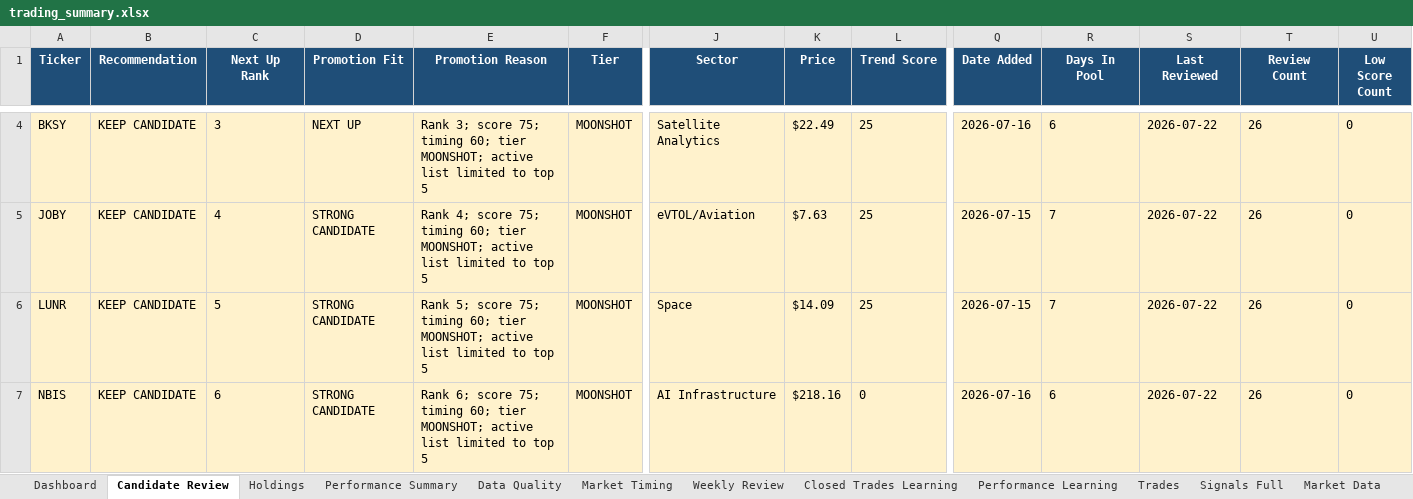
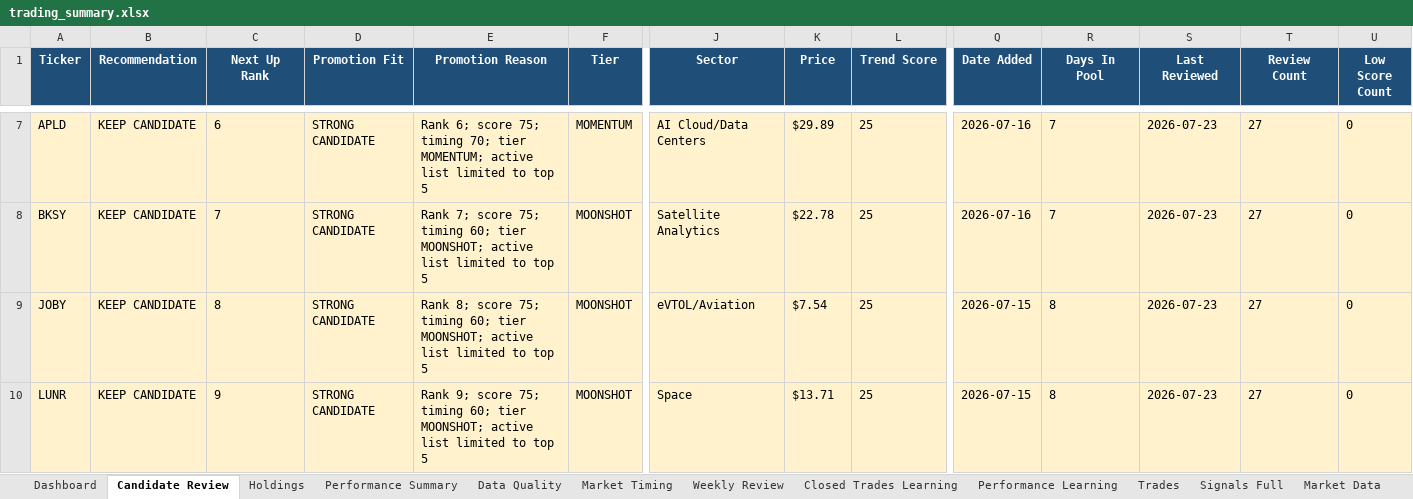
Before and after one commit to nicklc14/trading-engine-v2, an Excel workbook: output/trading_summary.xlsx, sheet Candidate Review, drawn as a sheet; only a part is shown, gaps mark what is left out; values as stored, in another font and other column widths than the file's, no borders; removed rows and columns are numbered as before the commit, all else as after; rows hold the shown columns only; the diff covers the shown part only; the diff names each change by its address in the sheet, - before the commit and + after, or states it on an @@ line.

```diff
--- a/output/trading_summary.xlsx (sheet Candidate Review)
+++ b/output/trading_summary.xlsx (sheet Candidate Review)
+row 7: APLD | KEEP CANDIDATE | 6 | STRONG CANDIDATE | Rank 6; score 75; timing 70; tier MOMENTUM; active list limited to top 5 | MOMENTUM | AI Cloud/Data Centers | $29.89 | 25 | 2026-07-16 | 7 | 2026-07-23 | 27 | 0
-C8 (Next Up Rank): 3
+C8 (Next Up Rank): 7
-D8 (Promotion Fit): NEXT UP
+D8 (Promotion Fit): STRONG CANDIDATE
-E8 (Promotion Reason): Rank 3; score 75;…
+E8 (Promotion Reason): Rank 7; score 75;…
-K8 (Price): $22.49
+K8 (Price): $22.78
-R8 (Days In Pool): 6
+R8 (Days In Pool): 7
-S8:S10 (Last Reviewed): 2026-07-22
+S8:S10 (Last Reviewed): 2026-07-23
-T8:T10 (Review Count): 26
+T8:T10 (Review Count): 27
-C9 (Next Up Rank): 4
+C9 (Next Up Rank): 8
-E9 (Promotion Reason): Rank 4; score 75;…
+E9 (Promotion Reason): Rank 8; score 75;…
-K9 (Price): $7.63
+K9 (Price): $7.54
-R9:R10 (Days In Pool): 7
+R9:R10 (Days In Pool): 8
-C10 (Next Up Rank): 5
+C10 (Next Up Rank): 9
-E10 (Promotion Reason): Rank 5; score 75;…
+E10 (Promotion Reason): Rank 9; score 75;…
-K10 (Price): $14.09
+K10 (Price): $13.71
-row 7: NBIS | KEEP CANDIDATE | 6 | STRONG CANDIDATE | Rank 6; score 75; timing 60; tier MOONSHOT; active list limited to top 5 | MOONSHOT | AI Infrastructure | $218.16 | 0 | 2026-07-16 | 6 | 2026-07-22 | 26 | 0
```
Also changed, not shown: 6 added rows, 6 removed rows and 204 edited cells elsewhere in this sheet, sheet Market Data, sheet Signals Full, sheet Market Timing, sheet Dashboard, sheet Performance Learning, sheet Holdings, 3 more sheets, 16 other files.
